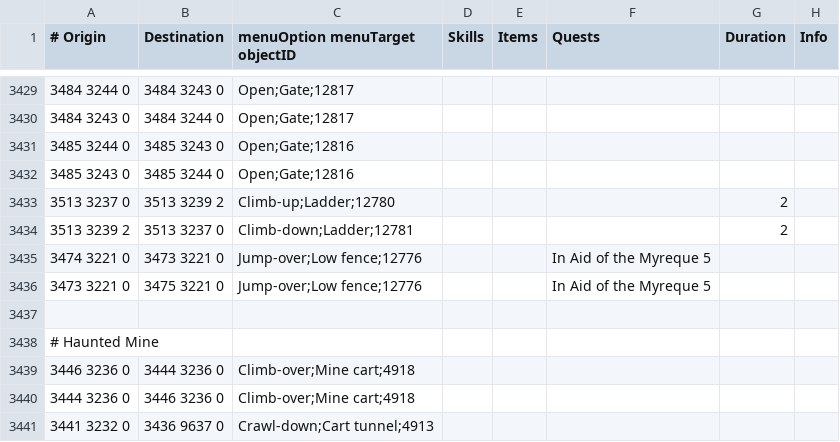
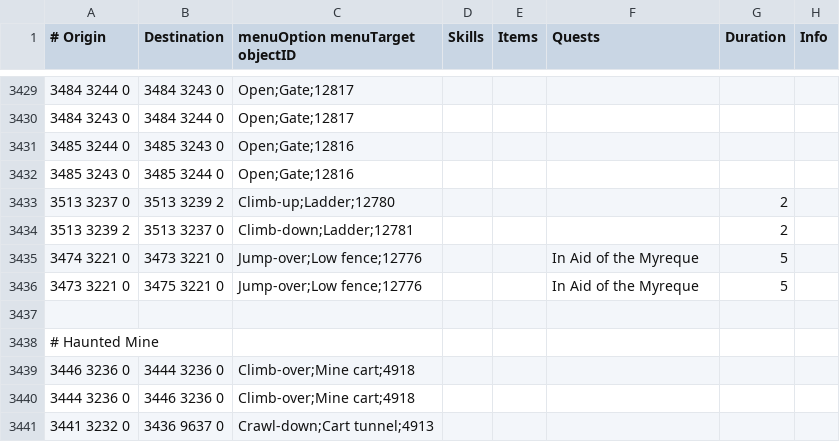
Before and after one commit to NewGenEng/Microbot, a TSV file: runelite-client/src/main/resources/net/runelite/client/plugins/microbot/shortestpath/transports.tsv, drawn as a sheet; only a part is shown, gaps mark what is left out.

Commit message:
the low fence is an Agility shortcut found in western Burgh de Rott, requiring 25 Agility and starting In Aid of the Myreque up to the point of having entered the town through the northern gate.

```diff
--- a/runelite-client/src/main/resources/net/runelite/client/plugins/microbot/shortestpath/transports.tsv
+++ b/runelite-client/src/main/resources/net/runelite/client/plugins/microbot/shortestpath/transports.tsv
@@ -3434,4 +3434,4 @@
 3513 3239 2	3513 3237 0	Climb-down;Ladder;12781				2	
-3474 3221 0	3473 3221 0	Jump-over;Low fence;12776			In Aid of the Myreque   5
-3473 3221 0	3475 3221 0	Jump-over;Low fence;12776			In Aid of the Myreque   5
+3474 3221 0	3473 3221 0	Jump-over;Low fence;12776			In Aid of the Myreque	5
+3473 3221 0	3475 3221 0	Jump-over;Low fence;12776			In Aid of the Myreque	5
 							
```
